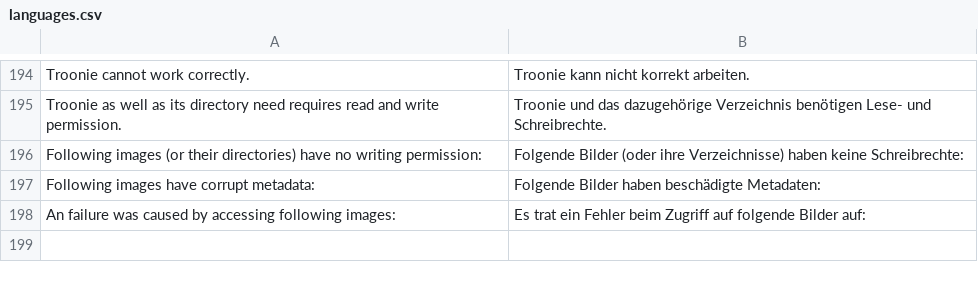
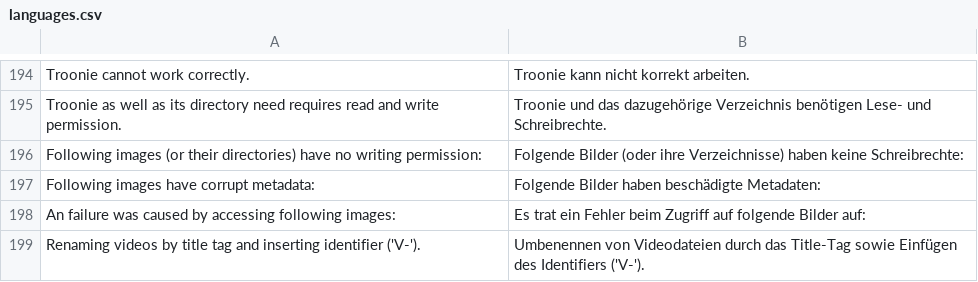
Before and after one commit to troonie/troonie, a CSV file: Troonie_Lib/languages.csv, drawn as a sheet; only a part is shown, gaps mark what is left out.

Commit message:
[Adding video pictures] - Option to provide adding video pictures (work in progress) - Copying metatags from video to its video picture - Option to get datetime object from filename (work in progress)

```diff
--- a/Troonie_Lib/languages.csv
+++ b/Troonie_Lib/languages.csv
@@ -198 +198,2 @@ Following images have corrupt metadata:;Folgende Bilder haben beschädigte Metad
 An failure was caused by accessing following images:;Es trat ein Fehler beim Zugriff auf folgende Bilder auf:
+Renaming videos by title tag and inserting identifier ('V-').;Umbenennen von Videodateien durch das Title-Tag sowie Einfügen des Identifiers ('V-').
```
Also changed, not shown: 9 other files.
